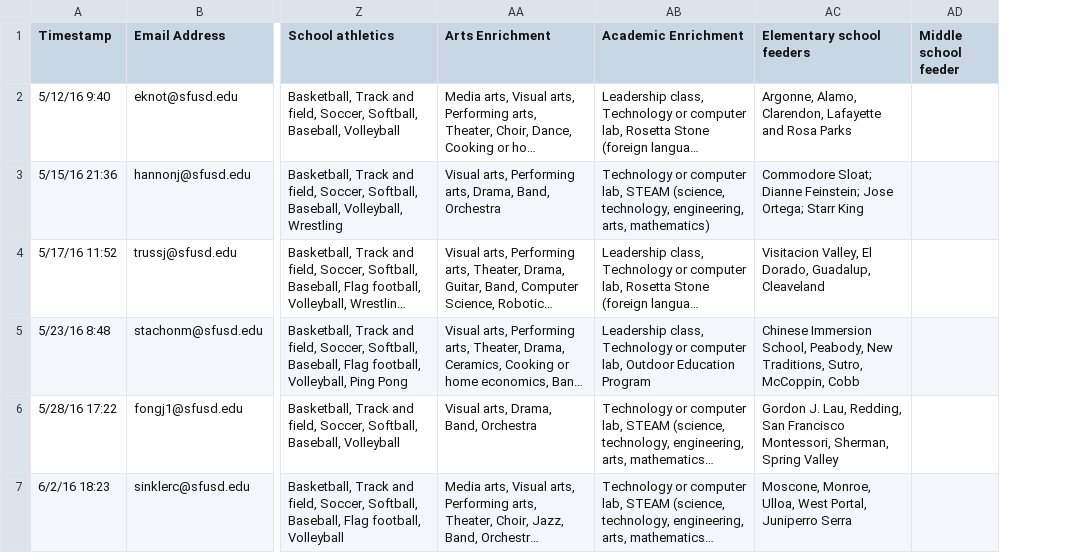
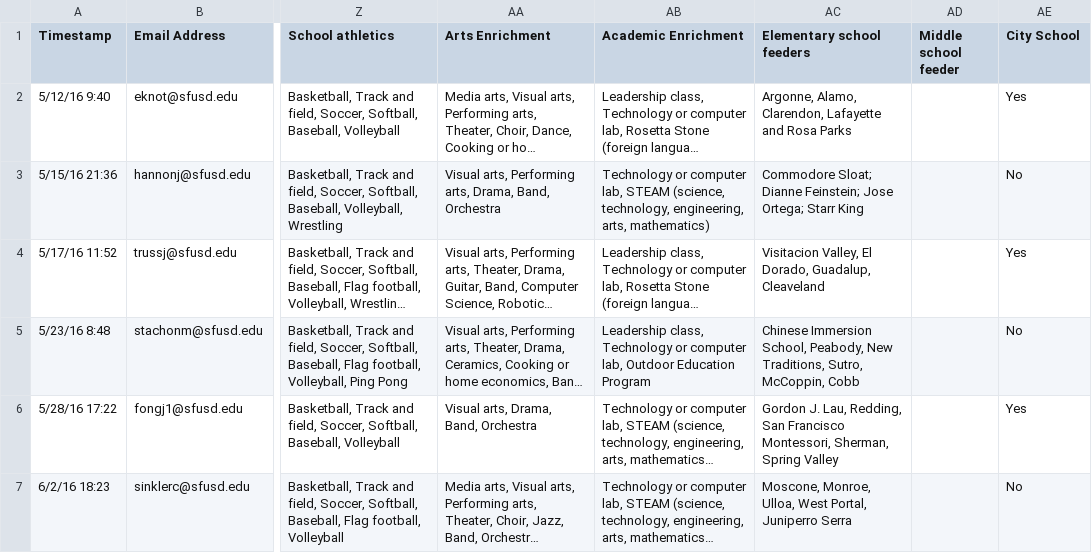
Before and after one commit to adobs/SFUSD, a CSV file: data_transformation/2017-18 Middle School Description- Responses.csv, drawn as a sheet; only a part is shown, gaps mark what is left out; long unchanged cells end in …; the diff names each change by its address in the sheet, - before the commit and + after, or states it on an @@ line.

```diff
--- a/data_transformation/2017-18 Middle School Description- Responses.csv
+++ b/data_transformation/2017-18 Middle School Description- Responses.csv
+column AE (City School), rows 2-7: Yes | No | Yes | No | Yes | No
```
Also changed, not shown: data_transformation/2017-18 Elementary School Description- Responses.csv, data_transformation/2017-18 High School Description- Responses.csv, 10 other files.
